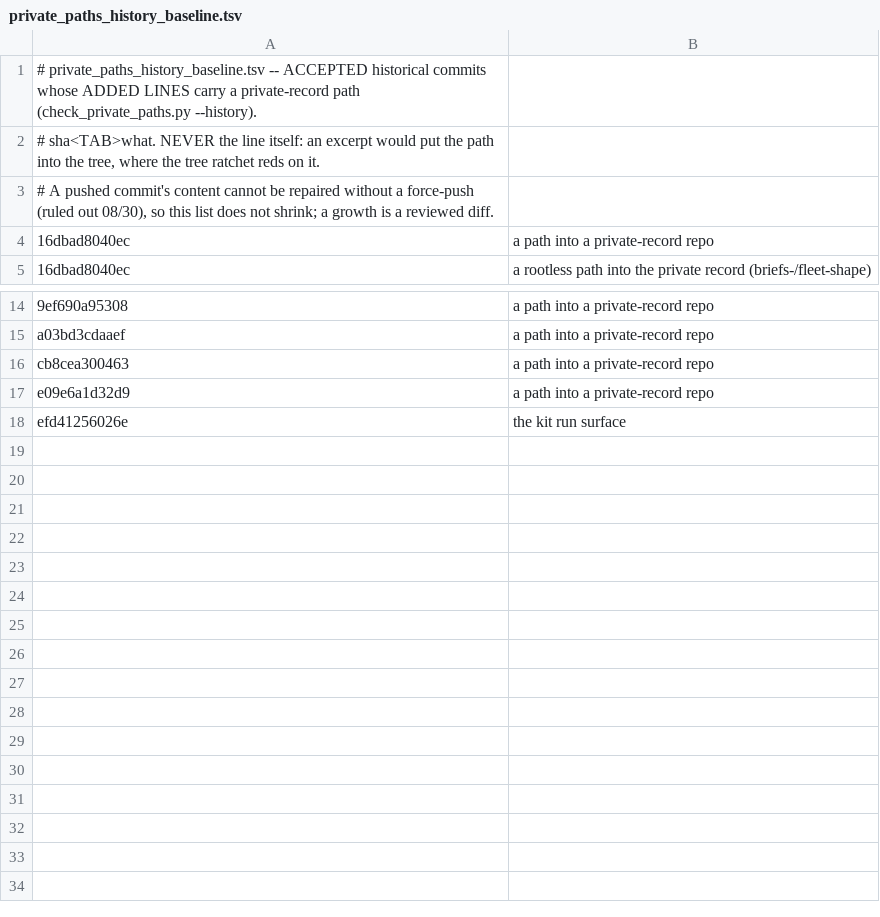
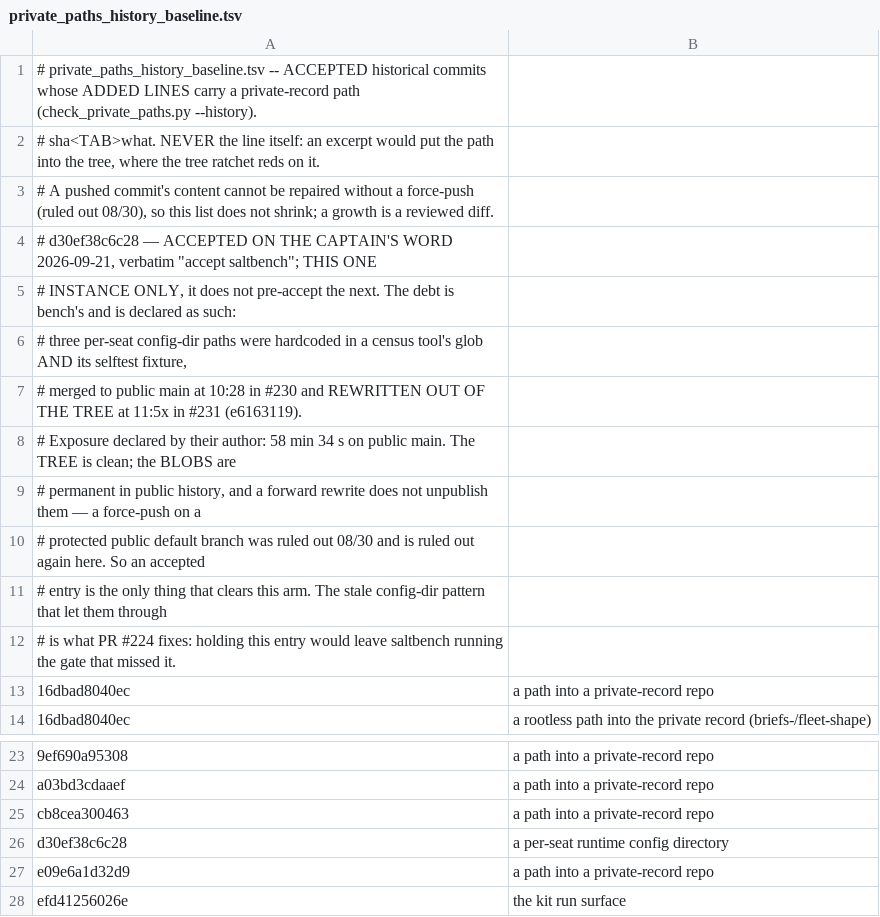
Before and after one commit to jyh/saltbench, a TSV file: scripts/private_paths_history_baseline.tsv, drawn as a sheet; only a part is shown, gaps mark what is left out; the diff names each change by its address in the sheet, - before the commit and + after, or states it on an @@ line.

```diff
--- a/scripts/private_paths_history_baseline.tsv
+++ b/scripts/private_paths_history_baseline.tsv
+row 4: # d30ef38c6c28 — ACCEPTED ON THE CAPTAIN'S WORD 2026-09-21, verbatim "accept saltbench"; THIS ONE
+row 5: # INSTANCE ONLY, it does not pre-accept the next. The debt is bench's and is declared as such:
+row 6: # three per-seat config-dir paths were hardcoded in a census tool's glob AND its selftest fixture,
+row 7: # merged to public main at 10:28 in #230 and REWRITTEN OUT OF THE TREE at 11:5x in #231 (e6163119).
+row 8: # Exposure declared by their author: 58 min 34 s on public main. The TREE is clean; the BLOBS are
+row 9: # permanent in public history, and a forward rewrite does not unpublish them — a force-push on a
+row 10: # protected public default branch was ruled out 08/30 and is ruled out again here. So an accepted
+row 11: # entry is the only thing that clears this arm. The stale config-dir pattern that let them through
+row 12: # is what PR #224 fixes: holding this entry would leave saltbench running the gate that missed it.
+row 26: d30ef38c6c28 | a per-seat runtime config directory
```
